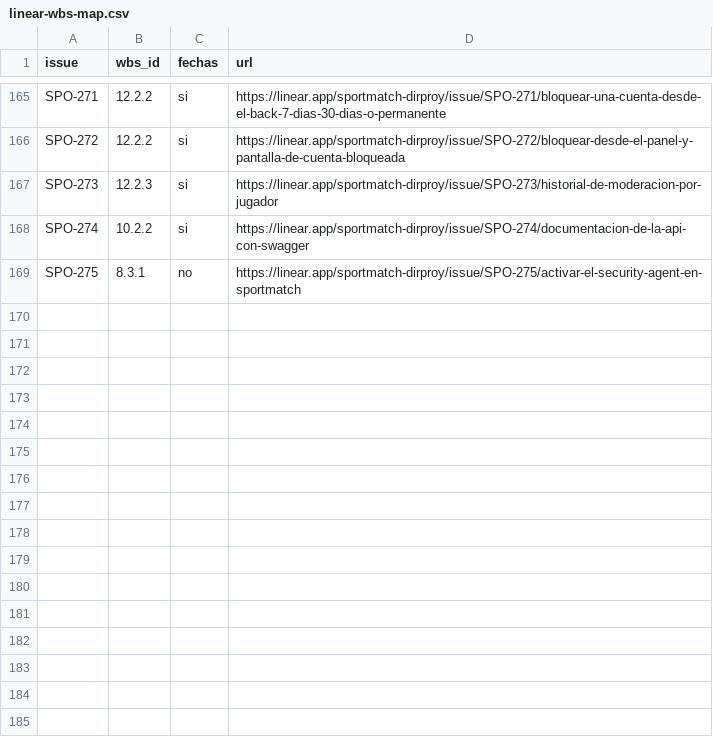
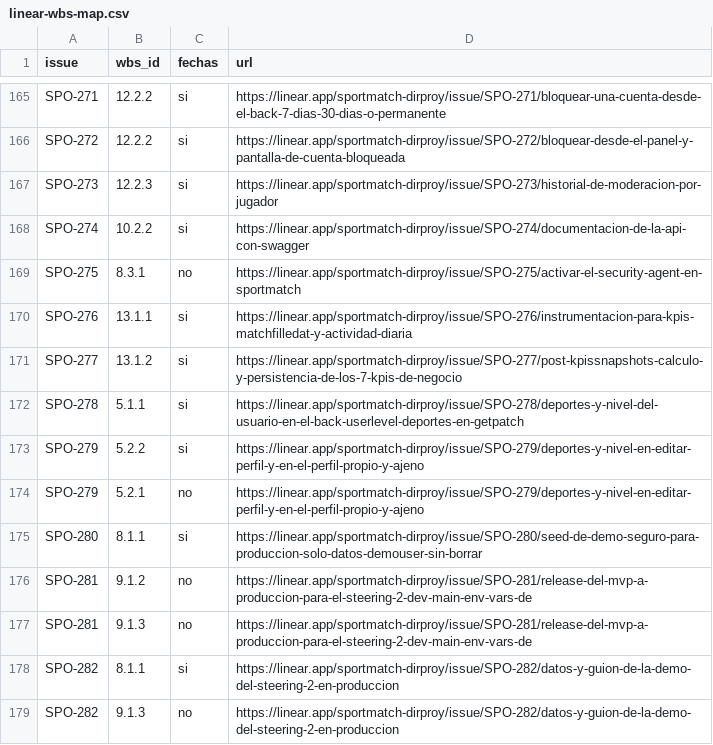
Before and after one commit to SportmatchOrg/sportmatch-linktree, a CSV file: docs/planning/linear-wbs-map.csv, drawn as a sheet; only a part is shown, gaps mark what is left out.

```diff
--- a/docs/planning/linear-wbs-map.csv
+++ b/docs/planning/linear-wbs-map.csv
@@ -169 +169,11 @@ SPO-274,10.2.2,si,https://linear.app/sportmatch-dirproy/issue/SPO-274/documentac
 SPO-275,8.3.1,no,https://linear.app/sportmatch-dirproy/issue/SPO-275/activar-el-security-agent-en-sportmatch
+SPO-276,13.1.1,si,https://linear.app/sportmatch-dirproy/issue/SPO-276/instrumentacion-para-kpis-matchfilledat-y-actividad-diaria
+SPO-277,13.1.2,si,https://linear.app/sportmatch-dirproy/issue/SPO-277/post-kpissnapshots-calculo-y-persistencia-de-los-7-kpis-de-negocio
+SPO-278,5.1.1,si,https://linear.app/sportmatch-dirproy/issue/SPO-278/deportes-y-nivel-del-usuario-en-el-back-userlevel-deportes-en-getpatch
+SPO-279,5.2.2,si,https://linear.app/sportmatch-dirproy/issue/SPO-279/deportes-y-nivel-en-editar-perfil-y-en-el-perfil-propio-y-ajeno
+SPO-279,5.2.1,no,https://linear.app/sportmatch-dirproy/issue/SPO-279/deportes-y-nivel-en-editar-perfil-y-en-el-perfil-propio-y-ajeno
+SPO-280,8.1.1,si,https://linear.app/sportmatch-dirproy/issue/SPO-280/seed-de-demo-seguro-para-produccion-solo-datos-demouser-sin-borrar
+SPO-281,9.1.2,no,https://linear.app/sportmatch-dirproy/issue/SPO-281/release-del-mvp-a-produccion-para-el-steering-2-dev-main-env-vars-de
+SPO-281,9.1.3,no,https://linear.app/sportmatch-dirproy/issue/SPO-281/release-del-mvp-a-produccion-para-el-steering-2-dev-main-env-vars-de
+SPO-282,8.1.1,si,https://linear.app/sportmatch-dirproy/issue/SPO-282/datos-y-guion-de-la-demo-del-steering-2-en-produccion
+SPO-282,9.1.3,no,https://linear.app/sportmatch-dirproy/issue/SPO-282/datos-y-guion-de-la-demo-del-steering-2-en-produccion
```
Also changed, not shown: docs/planning/actividades-clave.csv, docs/planning/estimaciones-wbs.csv, 15 other files.
